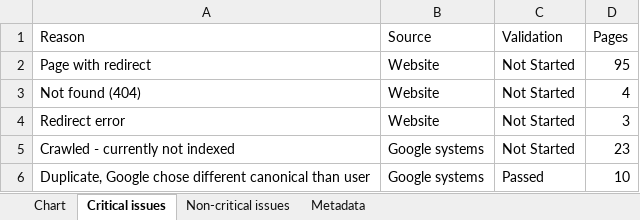
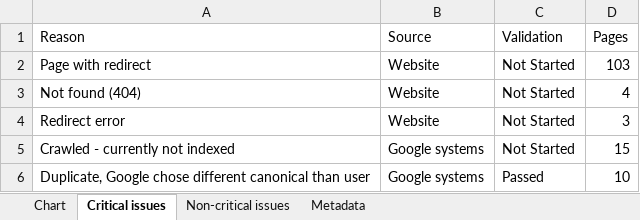
Before and after one commit to HEATLabs/HEAT-Labs-Configs, an Excel workbook: gsc-export-old/Coverage.xlsx, sheet Critical issues, drawn as a sheet; values as stored, in another font and other column widths than the file's, no borders; the diff names each change by its address in the sheet, - before the commit and + after, or states it on an @@ line.

```diff
--- a/gsc-export-old/Coverage.xlsx (sheet Critical issues)
+++ b/gsc-export-old/Coverage.xlsx (sheet Critical issues)
-D2 (Pages): 95
+D2 (Pages): 103
-D5 (Pages): 23
+D5 (Pages): 15
```
Also changed, not shown: sheet Chart, gsc-export-old/Video-Indexing.xlsx, 1 other file.
